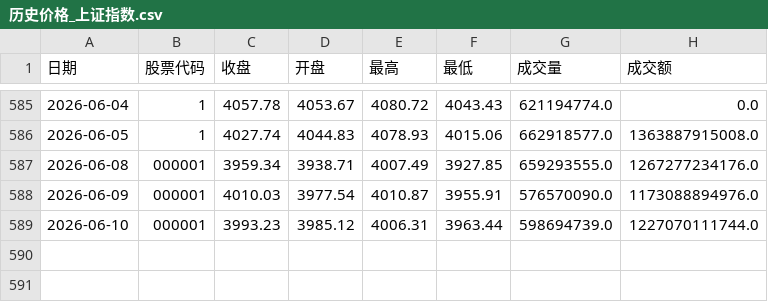
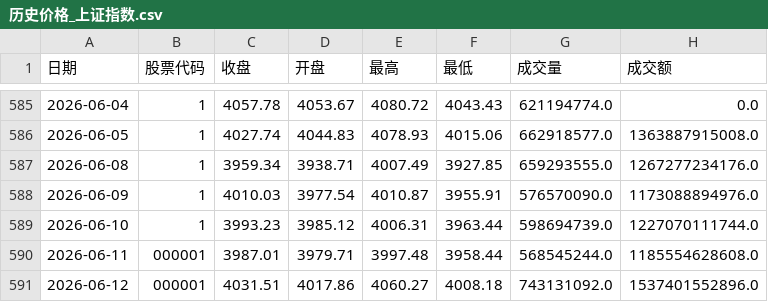
Before and after one commit to mangehua/market-dashboard, a CSV file: stock_data/历史价格_上证指数.csv, drawn as a sheet; only a part is shown, gaps mark what is left out.

Commit message:
Update stock_data/历史价格_上证指数.csv

```diff
--- a/stock_data/历史价格_上证指数.csv
+++ b/stock_data/历史价格_上证指数.csv
@@ -586,4 +586,6 @@
 2026-06-05,1,4027.74,4044.83,4078.93,4015.06,662918577.0,1363887915008.0
-2026-06-08,000001,3959.34,3938.71,4007.49,3927.85,659293555.0,1267277234176.0
-2026-06-09,000001,4010.03,3977.54,4010.87,3955.91,576570090.0,1173088894976.0
-2026-06-10,000001,3993.23,3985.12,4006.31,3963.44,598694739.0,1227070111744.0
+2026-06-08,1,3959.34,3938.71,4007.49,3927.85,659293555.0,1267277234176.0
+2026-06-09,1,4010.03,3977.54,4010.87,3955.91,576570090.0,1173088894976.0
+2026-06-10,1,3993.23,3985.12,4006.31,3963.44,598694739.0,1227070111744.0
+2026-06-11,000001,3987.01,3979.71,3997.48,3958.44,568545244.0,1185554628608.0
+2026-06-12,000001,4031.51,4017.86,4060.27,4008.18,743131092.0,1537401552896.0
```
